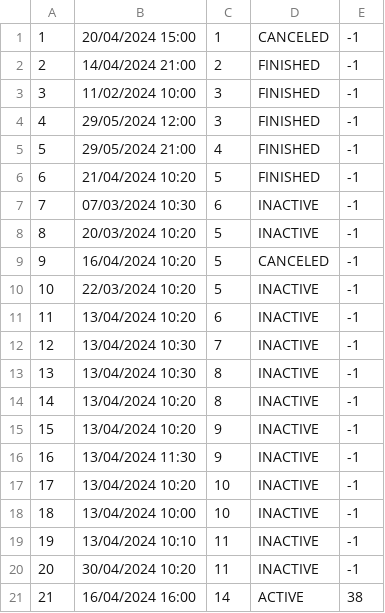
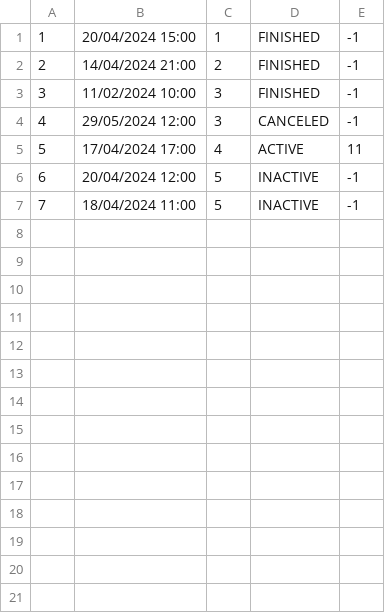
Before and after one commit to ninapoposki/booking-app, a CSV file: Resources/Data/tourStartDates.csv, drawn as a sheet; removed rows and columns are numbered as before the commit, all else as after; the diff names each change by its address in the sheet, - before the commit and + after, or states it on an @@ line.

Commit message:
Data fot kt2

```diff
--- a/Resources/Data/tourStartDates.csv
+++ b/Resources/Data/tourStartDates.csv
-D1: CANCELED
+D1: FINISHED
-D4: FINISHED
+D4: CANCELED
-row 5: 5 | 29/05/2024 21:00 | 4 | FINISHED | -1
-row 6: 6 | 21/04/2024 10:20 | 5 | FINISHED | -1
-row 7: 7 | 07/03/2024 10:30 | 6 | INACTIVE | -1
+row 5: 5 | 17/04/2024 17:00 | 4 | ACTIVE | 11
@@ column A renumbered between rows 6 and 7 @@
-B6: 20/03/2024 10:20
+B6: 20/04/2024 12:00
-row 9: 9 | 16/04/2024 10:20 | 5 | CANCELED | -1
-B7: 22/03/2024 10:20
+B7: 18/04/2024 11:00
-row 11: 11 | 13/04/2024 10:20 | 6 | INACTIVE | -1
-row 12: 12 | 13/04/2024 10:30 | 7 | INACTIVE | -1
-row 13: 13 | 13/04/2024 10:30 | 8 | INACTIVE | -1
-row 14: 14 | 13/04/2024 10:20 | 8 | INACTIVE | -1
-row 15: 15 | 13/04/2024 10:20 | 9 | INACTIVE | -1
-row 16: 16 | 13/04/2024 11:30 | 9 | INACTIVE | -1
-row 17: 17 | 13/04/2024 10:20 | 10 | INACTIVE | -1
-row 18: 18 | 13/04/2024 10:00 | 10 | INACTIVE | -1
-row 19: 19 | 13/04/2024 10:10 | 11 | INACTIVE | -1
-row 20: 20 | 30/04/2024 10:20 | 11 | INACTIVE | -1
-row 21: 21 | 16/04/2024 16:00 | 14 | ACTIVE | 38
```
Also changed, not shown: Resources/Data/checkPoints.csv, Resources/Data/images.csv, 9 other files.
